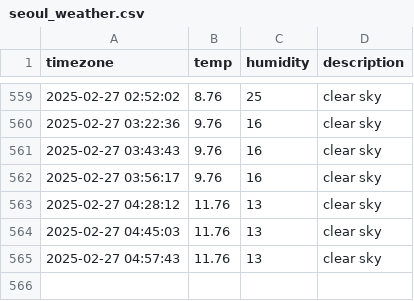
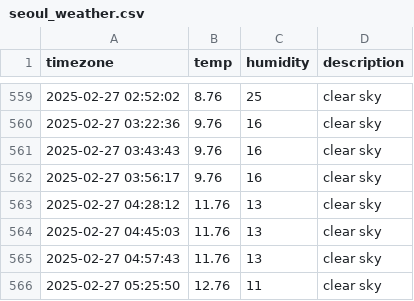
Before and after one commit to hanyounhee/seoul_weather, a CSV file: seoul_weather.csv, drawn as a sheet; only a part is shown, gaps mark what is left out; the diff names each change by its address in the sheet, - before the commit and + after, or states it on an @@ line.

```diff
--- a/seoul_weather.csv
+++ b/seoul_weather.csv
+row 566: 2025-02-27 05:25:50 | 12.76 | 11 | clear sky
```
